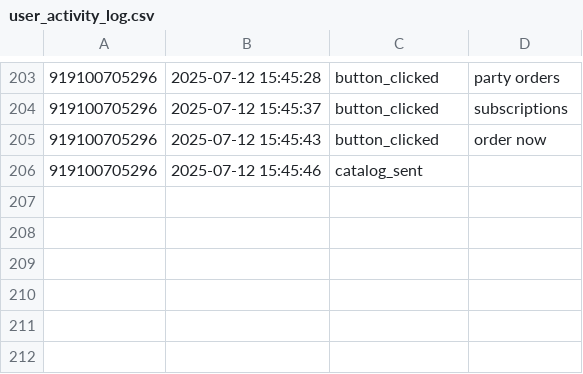
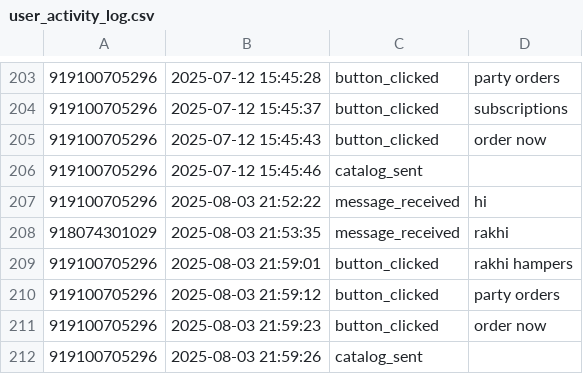
Before and after one commit to Pingeat/main, a CSV file: user_activity_log.csv, drawn as a sheet; only a part is shown, gaps mark what is left out; the diff names each change by its address in the sheet, - before the commit and + after, or states it on an @@ line.

Commit message:
party orders changes

```diff
--- a/user_activity_log.csv
+++ b/user_activity_log.csv
+row 207: 919100705296 | 2025-08-03 21:52:22 | message_received | hi
+row 208: 918074301029 | 2025-08-03 21:53:35 | message_received | rakhi
+row 209: 919100705296 | 2025-08-03 21:59:01 | button_clicked | rakhi hampers
+row 210: 919100705296 | 2025-08-03 21:59:12 | button_clicked | party orders
+row 211: 919100705296 | 2025-08-03 21:59:23 | button_clicked | order now
+row 212: 919100705296 | 2025-08-03 21:59:26 | catalog_sent
```
Also changed, not shown: 1 other file.
